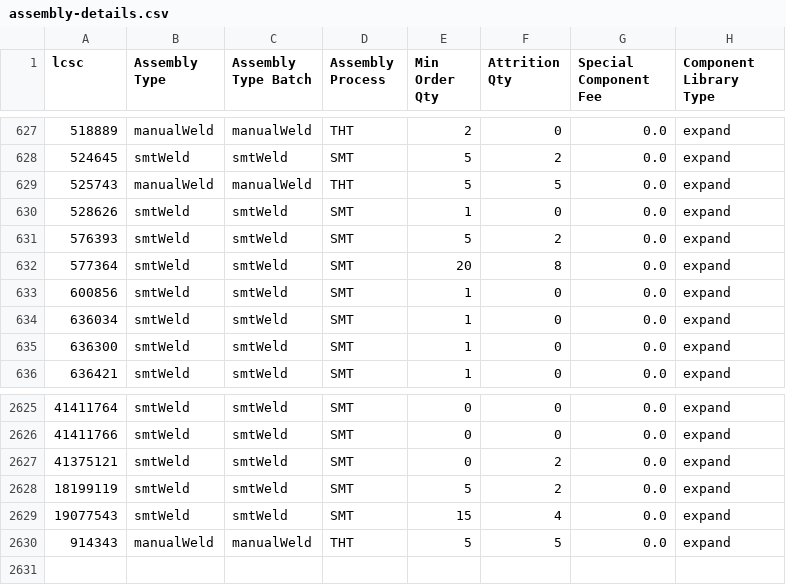
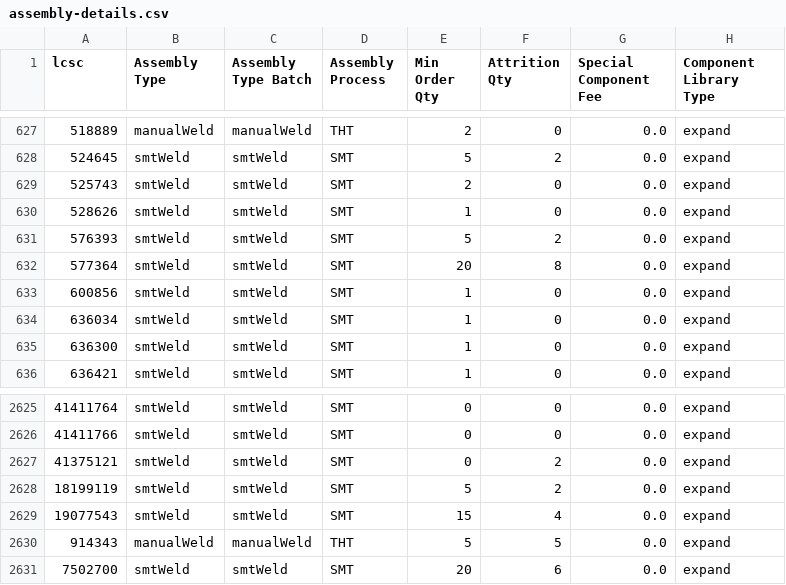
Before and after one commit to CDFER/jlcpcb-parts-database, a CSV file: scraped/assembly-details.csv, drawn as a sheet; only a part is shown, gaps mark what is left out.

```diff
--- a/scraped/assembly-details.csv
+++ b/scraped/assembly-details.csv
@@ -628,3 +628,3 @@ lcsc,Assembly Type,Assembly Type Batch,Assembly Process,Min Order Qty,Attrition
 524645,smtWeld,smtWeld,SMT,5,2,0.0,expand
-525743,manualWeld,manualWeld,THT,5,5,0.0,expand
+525743,smtWeld,smtWeld,SMT,2,0,0.0,expand
 528626,smtWeld,smtWeld,SMT,1,0,0.0,expand
@@ -2630 +2630,2 @@ lcsc,Assembly Type,Assembly Type Batch,Assembly Process,Min Order Qty,Attrition
 914343,manualWeld,manualWeld,THT,5,5,0.0,expand
+7502700,smtWeld,smtWeld,SMT,20,6,0.0,expand
```
Also changed, not shown: scraped/ComponentList.csv.
